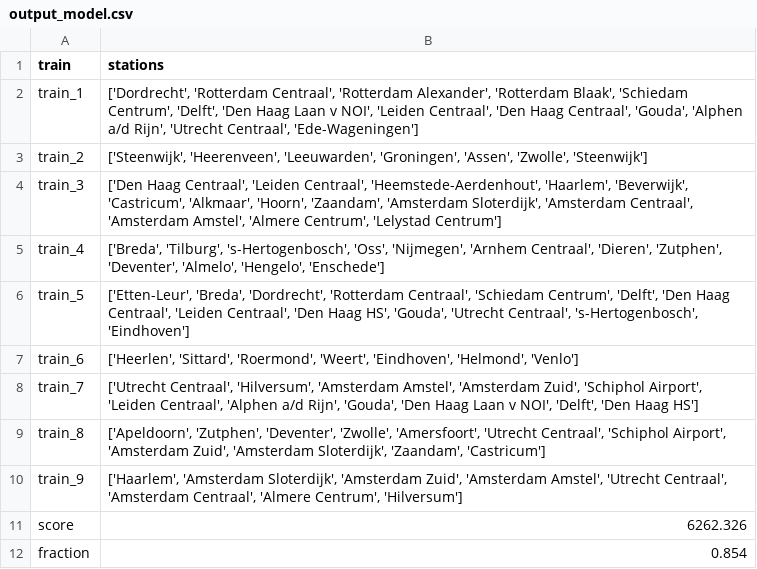
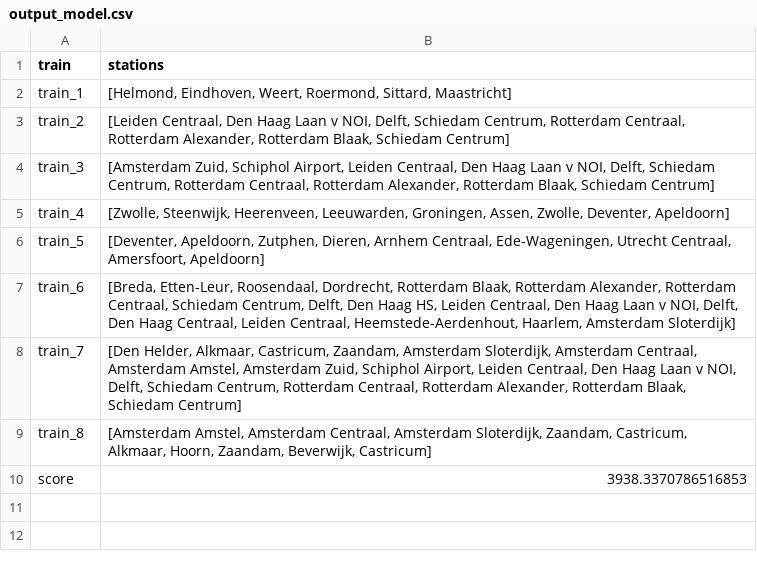
Before and after one commit to ilonawillemse/railNL, a CSV file: output/output_model.csv, drawn as a sheet.

```diff
--- a/output/output_model.csv
+++ b/output/output_model.csv
@@ -1,12 +1,10 @@
 train,stations
-train_1,"['Dordrecht', 'Rotterdam Centraal', 'Rotterdam Alexander', 'Rotterdam Blaak', 'Schiedam Centrum', 'Delft', 'Den Haag Laan v NOI', 'Leiden Centraal', 'Den Haag Centraal', 'Gouda', 'Alphen a/d Rijn', 'Utrecht Centraal', 'Ede-Wageningen']"
-train_2,"['Steenwijk', 'Heerenveen', 'Leeuwarden', 'Groningen', 'Assen', 'Zwolle', 'Steenwijk']"
-train_3,"['Den Haag Centraal', 'Leiden Centraal', 'Heemstede-Aerdenhout', 'Haarlem', 'Beverwijk', 'Castricum', 'Alkmaar', 'Hoorn', 'Zaandam', 'Amsterdam Sloterdijk', 'Amsterdam Centraal', 'Amsterdam Amstel', 'Almere Centrum', 'Lelystad Centrum']"
-train_4,"['Breda', 'Tilburg', 's-Hertogenbosch', 'Oss', 'Nijmegen', 'Arnhem Centraal', 'Dieren', 'Zutphen', 'Deventer', 'Almelo', 'Hengelo', 'Enschede']"
-train_5,"['Etten-Leur', 'Breda', 'Dordrecht', 'Rotterdam Centraal', 'Schiedam Centrum', 'Delft', 'Den Haag Centraal', 'Leiden Centraal', 'Den Haag HS', 'Gouda', 'Utrecht Centraal', 's-Hertogenbosch', 'Eindhoven']"
-train_6,"['Heerlen', 'Sittard', 'Roermond', 'Weert', 'Eindhoven', 'Helmond', 'Venlo']"
-train_7,"['Utrecht Centraal', 'Hilversum', 'Amsterdam Amstel', 'Amsterdam Zuid', 'Schiphol Airport', 'Leiden Centraal', 'Alphen a/d Rijn', 'Gouda', 'Den Haag Laan v NOI', 'Delft', 'Den Haag HS']"
-train_8,"['Apeldoorn', 'Zutphen', 'Deventer', 'Zwolle', 'Amersfoort', 'Utrecht Centraal', 'Schiphol Airport', 'Amsterdam Zuid', 'Amsterdam Sloterdijk', 'Zaandam', 'Castricum']"
-train_9,"['Haarlem', 'Amsterdam Sloterdijk', 'Amsterdam Zuid', 'Amsterdam Amstel', 'Utrecht Centraal', 'Amsterdam Centraal', 'Almere Centrum', 'Hilversum']"
-score,6262.326
-fraction,0.854
+train_1,"[Helmond, Eindhoven, Weert, Roermond, Sittard, Maastricht]"
+train_2,"[Leiden Centraal, Den Haag Laan v NOI, Delft, Schiedam Centrum, Rotterdam Centraal, Rotterdam Alexander, Rotterdam Blaak, Schiedam Centrum]"
+train_3,"[Amsterdam Zuid, Schiphol Airport, Leiden Centraal, Den Haag Laan v NOI, Delft, Schiedam Centrum, Rotterdam Centraal, Rotterdam Alexander, Rotterdam Blaak, Schiedam Centrum]"
+train_4,"[Zwolle, Steenwijk, Heerenveen, Leeuwarden, Groningen, Assen, Zwolle, Deventer, Apeldoorn]"
+train_5,"[Deventer, Apeldoorn, Zutphen, Dieren, Arnhem Centraal, Ede-Wageningen, Utrecht Centraal, Amersfoort, Apeldoorn]"
+train_6,"[Breda, Etten-Leur, Roosendaal, Dordrecht, Rotterdam Blaak, Rotterdam Alexander, Rotterdam Centraal, Schiedam Centrum, Delft, Den Haag HS, Leiden Centraal, Den Haag Laan v NOI, Delft, Den Haag Centraal, Leiden Centraal, Heemstede-Aerdenhout, Haarlem, Amsterdam Sloterdijk]"
+train_7,"[Den Helder, Alkmaar, Castricum, Zaandam, Amsterdam Sloterdijk, Amsterdam Centraal, Amsterdam Amstel, Amsterdam Zuid, Schiphol Airport, Leiden Centraal, Den Haag Laan v NOI, Delft, Schiedam Centrum, Rotterdam Centraal, Rotterdam Alexander, Rotterdam Blaak, Schiedam Centrum]"
+train_8,"[Amsterdam Amstel, Amsterdam Centraal, Amsterdam Sloterdijk, Zaandam, Castricum, Alkmaar, Hoorn, Zaandam, Beverwijk, Castricum]"
+score,3938.3370786516853
```
Also changed, not shown: output/histo_data.csv, 4 other files.
